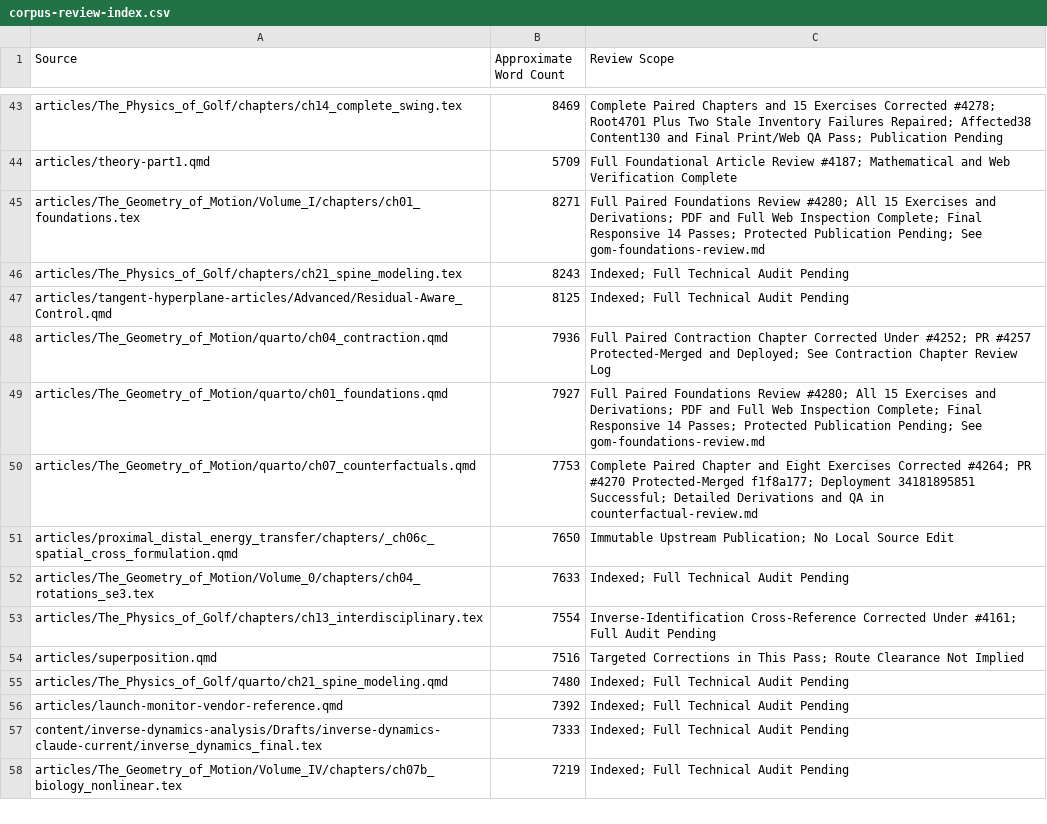
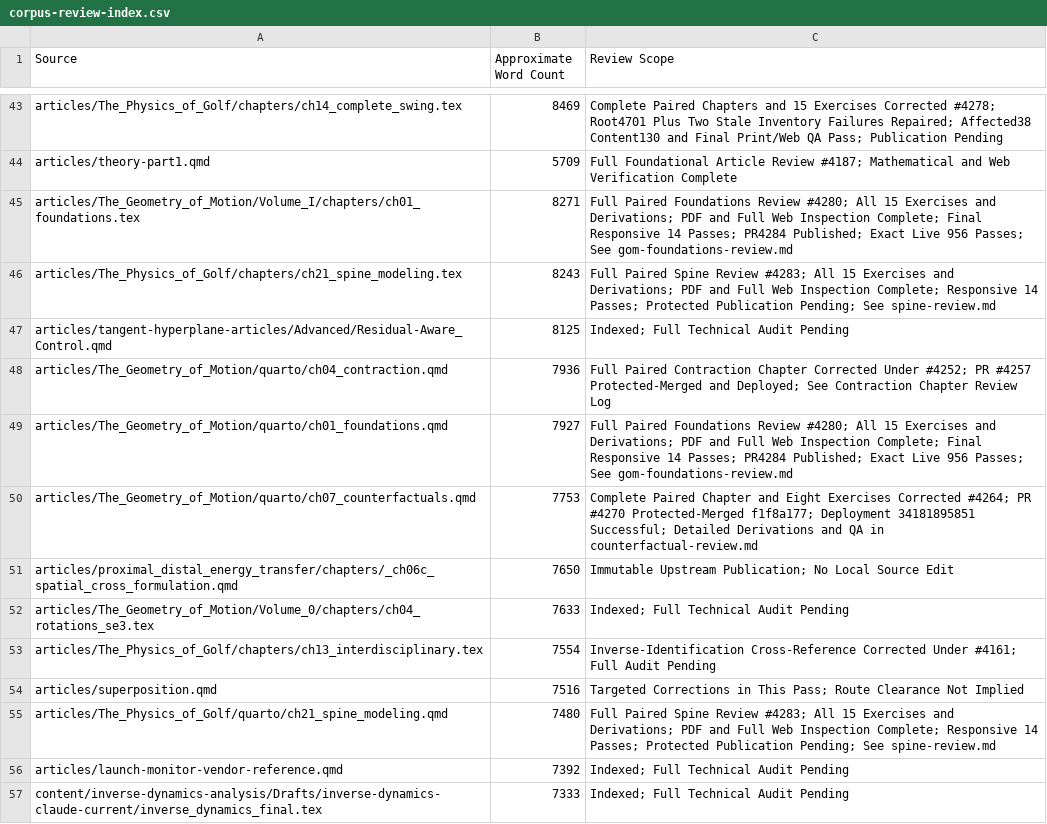
Before and after one commit to D-sorganization/AffineDrift, a CSV file: docs/development/technical-review/corpus-review-index.csv, drawn as a sheet; only a part is shown, gaps mark what is left out; the shorter side is filled out with more unchanged rows.

```diff
--- a/docs/development/technical-review/corpus-review-index.csv
+++ b/docs/development/technical-review/corpus-review-index.csv
@@ -44,7 +44,7 @@ articles/The_Physics_of_Golf/chapters/ch14_complete_swing.tex,8469,Complete Pair
 articles/theory-part1.qmd,5709,Full Foundational Article Review #4187; Mathematical and Web Verification Complete
-articles/The_Geometry_of_Motion/Volume_I/chapters/ch01_foundations.tex,8271,Full Paired Foundations Review #4280; All 15 Exercises and Derivations; PDF and Full Web Inspection Complete; Final Responsive 14 Passes; Protected Publication Pending; See gom-foundations-review.md
-articles/The_Physics_of_Golf/chapters/ch21_spine_modeling.tex,8243,Indexed; Full Technical Audit Pending
+articles/The_Geometry_of_Motion/Volume_I/chapters/ch01_foundations.tex,8271,Full Paired Foundations Review #4280; All 15 Exercises and Derivations; PDF and Full Web Inspection Complete; Final Responsive 14 Passes; PR4284 Published; Exact Live 956 Passes; See gom-foundations-review.md
+articles/The_Physics_of_Golf/chapters/ch21_spine_modeling.tex,8243,Full Paired Spine Review #4283; All 15 Exercises and Derivations; PDF and Full Web Inspection Complete; Responsive 14 Passes; Protected Publication Pending; See spine-review.md
 articles/tangent-hyperplane-articles/Advanced/Residual-Aware_Control.qmd,8125,Indexed; Full Technical Audit Pending
 articles/The_Geometry_of_Motion/quarto/ch04_contraction.qmd,7936,Full Paired Contraction Chapter Corrected Under #4252; PR #4257 Protected-Merged and Deployed; See Contraction Chapter Review Log
-articles/The_Geometry_of_Motion/quarto/ch01_foundations.qmd,7927,Full Paired Foundations Review #4280; All 15 Exercises and Derivations; PDF and Full Web Inspection Complete; Final Responsive 14 Passes; Protected Publication Pending; See gom-foundations-review.md
+articles/The_Geometry_of_Motion/quarto/ch01_foundations.qmd,7927,Full Paired Foundations Review #4280; All 15 Exercises and Derivations; PDF and Full Web Inspection Complete; Final Responsive 14 Passes; PR4284 Published; Exact Live 956 Passes; See gom-foundations-review.md
 articles/The_Geometry_of_Motion/quarto/ch07_counterfactuals.qmd,7753,Complete Paired Chapter and Eight Exercises Corrected #4264; PR #4270 Protected-Merged f1f8a177; Deployment 34181895851 Successful; Detailed Derivations and QA in counterfactual-review.md
@@ -54,3 +54,3 @@ articles/The_Physics_of_Golf/chapters/ch13_interdisciplinary.tex,7554,Inverse-Id
 articles/superposition.qmd,7516,Targeted Corrections in This Pass; Route Clearance Not Implied
-articles/The_Physics_of_Golf/quarto/ch21_spine_modeling.qmd,7480,Indexed; Full Technical Audit Pending
+articles/The_Physics_of_Golf/quarto/ch21_spine_modeling.qmd,7480,Full Paired Spine Review #4283; All 15 Exercises and Derivations; PDF and Full Web Inspection Complete; Responsive 14 Passes; Protected Publication Pending; See spine-review.md
 articles/launch-monitor-vendor-reference.qmd,7392,Indexed; Full Technical Audit Pending
```
Also changed, not shown: 14 other files.
